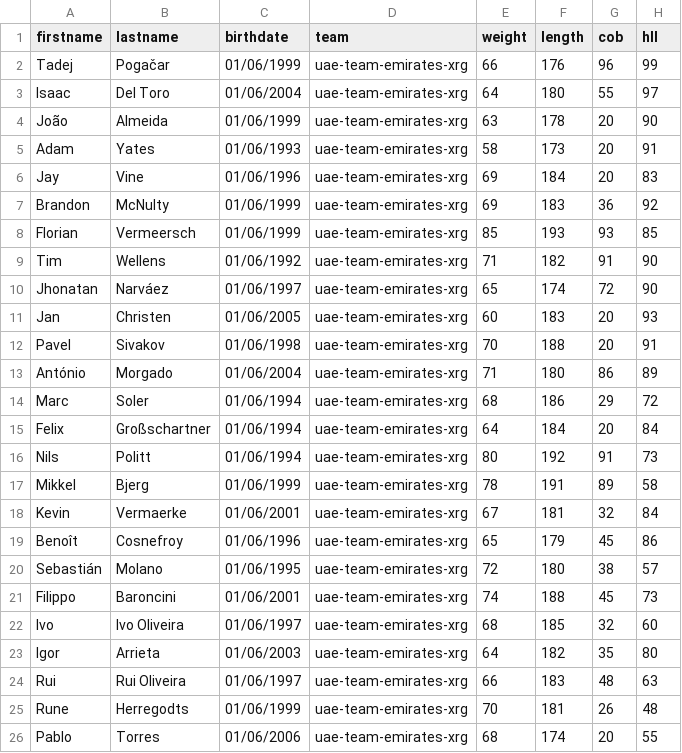
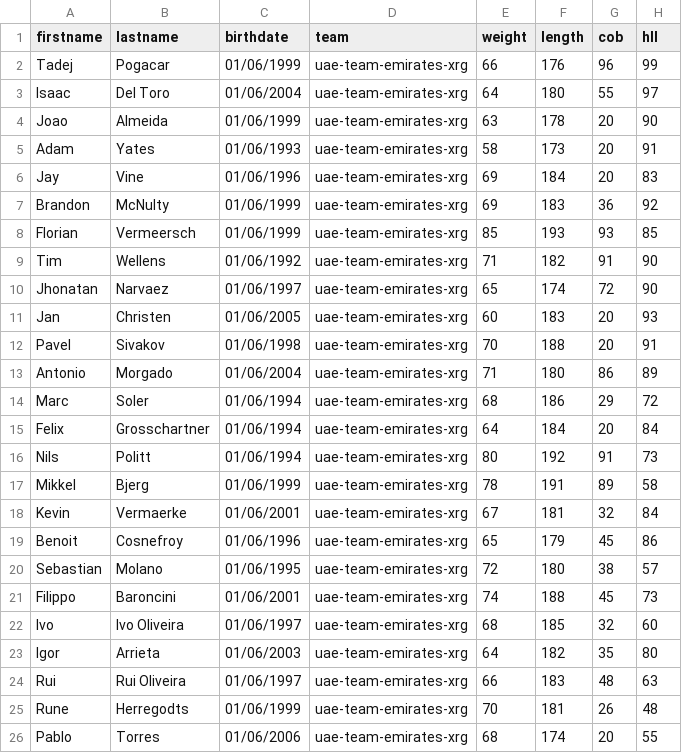
Before and after one commit to Tr0NDev/cyclingmanager, a CSV file: data/team/uae-team-emirates-xrg/rider.csv, drawn as a sheet; only a part is shown; the diff names each change by its address in the sheet, - before the commit and + after, or states it on an @@ line.

```diff
--- a/data/team/uae-team-emirates-xrg/rider.csv
+++ b/data/team/uae-team-emirates-xrg/rider.csv
-B2 (lastname): Pogačar
+B2 (lastname): Pogacar
-A4 (firstname): João
+A4 (firstname): Joao
-B10 (lastname): Narváez
+B10 (lastname): Narvaez
-A13 (firstname): António
+A13 (firstname): Antonio
-B15 (lastname): Großschartner
+B15 (lastname): Grosschartner
-A19 (firstname): Benoît
+A19 (firstname): Benoit
-A20 (firstname): Sebastián
+A20 (firstname): Sebastian
```
Also changed, not shown: 36 other files.
